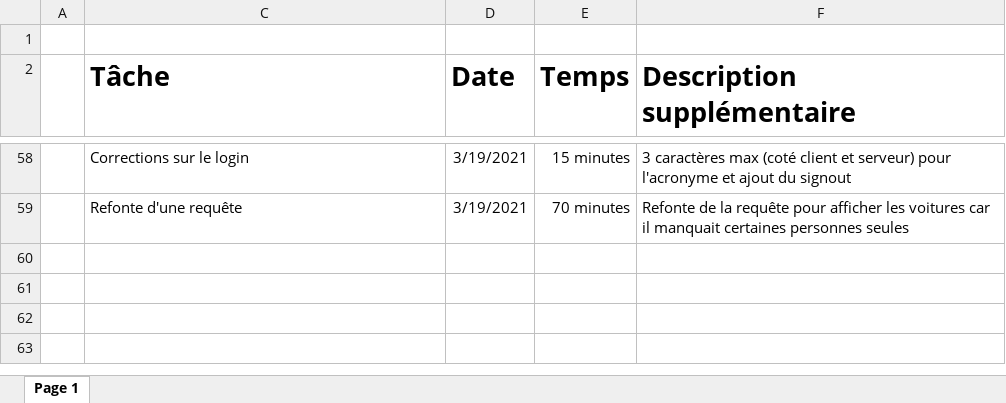
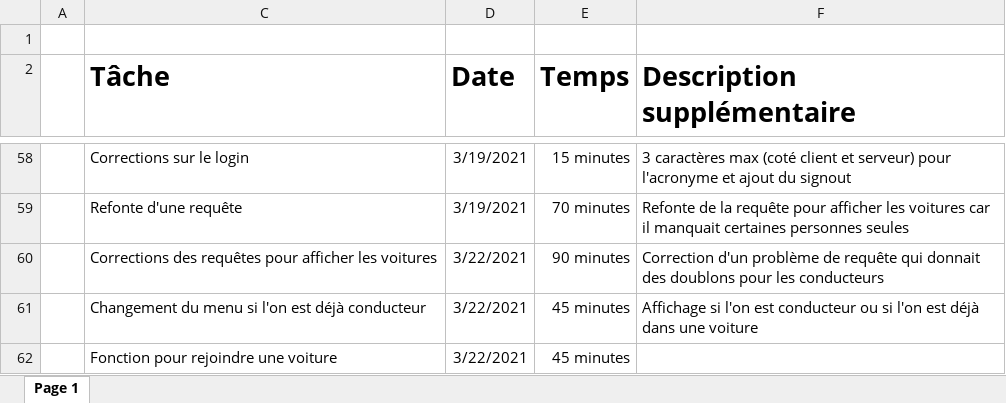
Before and after one commit to Jerome-JJT/CPNVoiturage, an Excel workbook: Documents/Journal de bord CPNVoiturage.xlsx, sheet Page 1, drawn as a sheet; only a part is shown, gaps mark what is left out; values as stored, in another font and other column widths than the file's, no borders; table styles not drawn; the diff names each change by its address in the sheet, - before the commit and + after, or states it on an @@ line.

```diff
--- a/Documents/Journal de bord CPNVoiturage.xlsx (sheet Page 1)
+++ b/Documents/Journal de bord CPNVoiturage.xlsx (sheet Page 1)
+row 60:  | Corrections des requêtes pour afficher les voitures | 3/22/2021 | 90 minutes | Correction d'un problème de requête qui donnait des doublons pour les conducteurs
+row 61:  | Changement du menu si l'on est déjà conducteur | 3/22/2021 | 45 minutes | Affichage si l'on est conducteur ou si l'on est déjà dans une voiture
+row 62:  | Fonction pour rejoindre une voiture | 3/22/2021 | 45 minutes
```
Also changed, not shown: Documents/Planification.xlsx.
